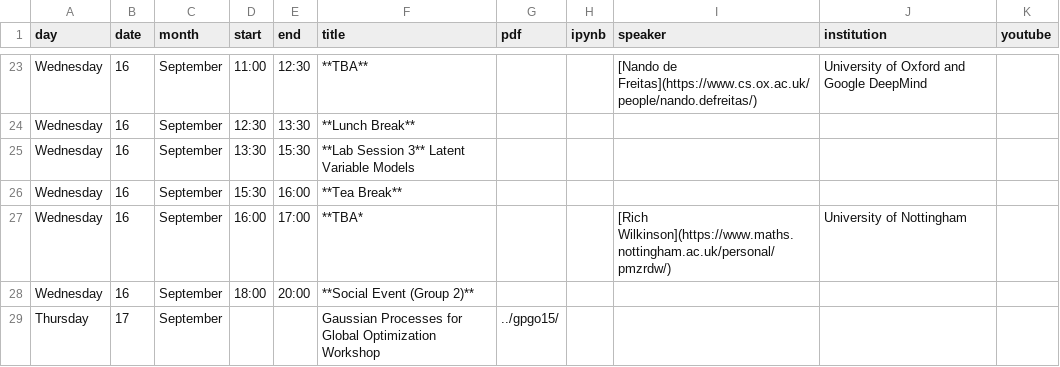
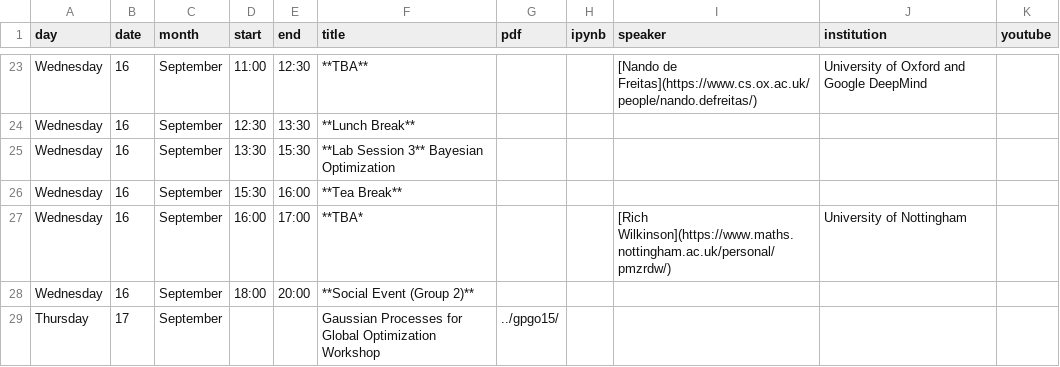
Before and after one commit to gpschool/gpss15, a CSV file: _data/lectures.csv, drawn as a sheet; only a part is shown, gaps mark what is left out.

Commit message:
Update lectures.csv

```diff
--- a/_data/lectures.csv
+++ b/_data/lectures.csv
@@ -24,3 +24,3 @@ Wednesday,16,September,11:00,12:30,**TBA**,,,[Nando de Freitas](https://www.cs.o
 Wednesday,16,September,12:30,13:30,**Lunch Break**,,,,,
-Wednesday,16,September,13:30,15:30,**Lab Session 3** Latent Variable Models,,,,,,
+Wednesday,16,September,13:30,15:30,**Lab Session 3** Bayesian Optimization,,,,,
 Wednesday,16,September,15:30,16:00,**Tea Break**,,,,,
```
